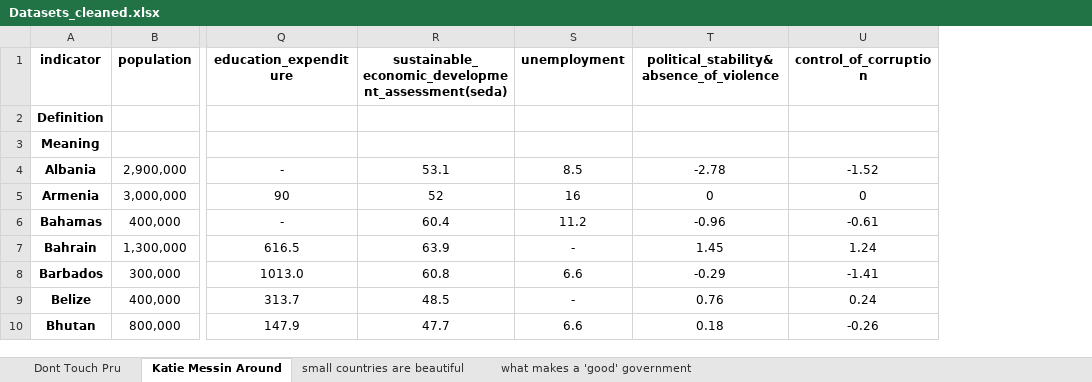
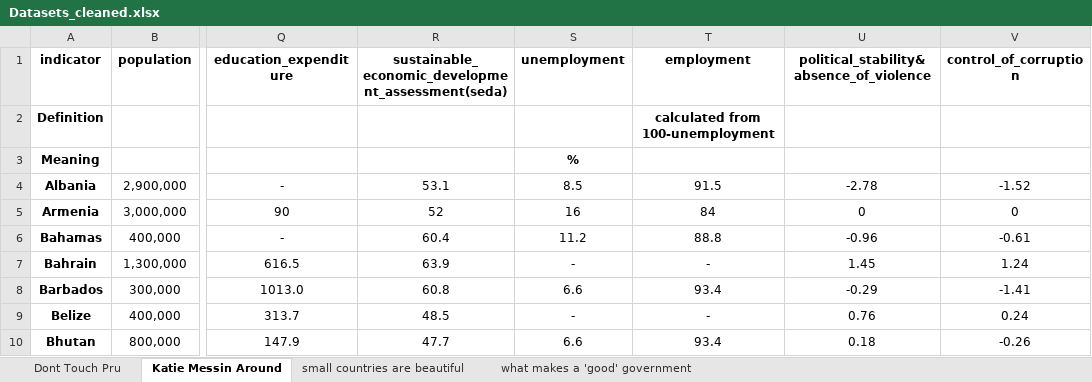
Before and after one commit to Prudenceyyx/WDVP, an Excel workbook: Datasets_cleaned.xlsx, sheet Katie Messin Around, drawn as a sheet; only a part is shown, gaps mark what is left out; values as stored, in another font and other column widths than the file's, no borders; charts and pictures not drawn; the diff names each change by its address in the sheet, - before the commit and + after, or states it on an @@ line.

```diff
--- a/Datasets_cleaned.xlsx (sheet Katie Messin Around)
+++ b/Datasets_cleaned.xlsx (sheet Katie Messin Around)
+column T (employment), rows 2-10: calculated from 100-unemployment |  | 91.5 | 84 | 88.8 | - | 93.4 | - | 93.4
-S3 (unemployment): (empty)
+S3 (unemployment): %
```
Also changed, not shown: sheet Dont Touch Pru, sheet what makes a 'good' government, 1 other file.
